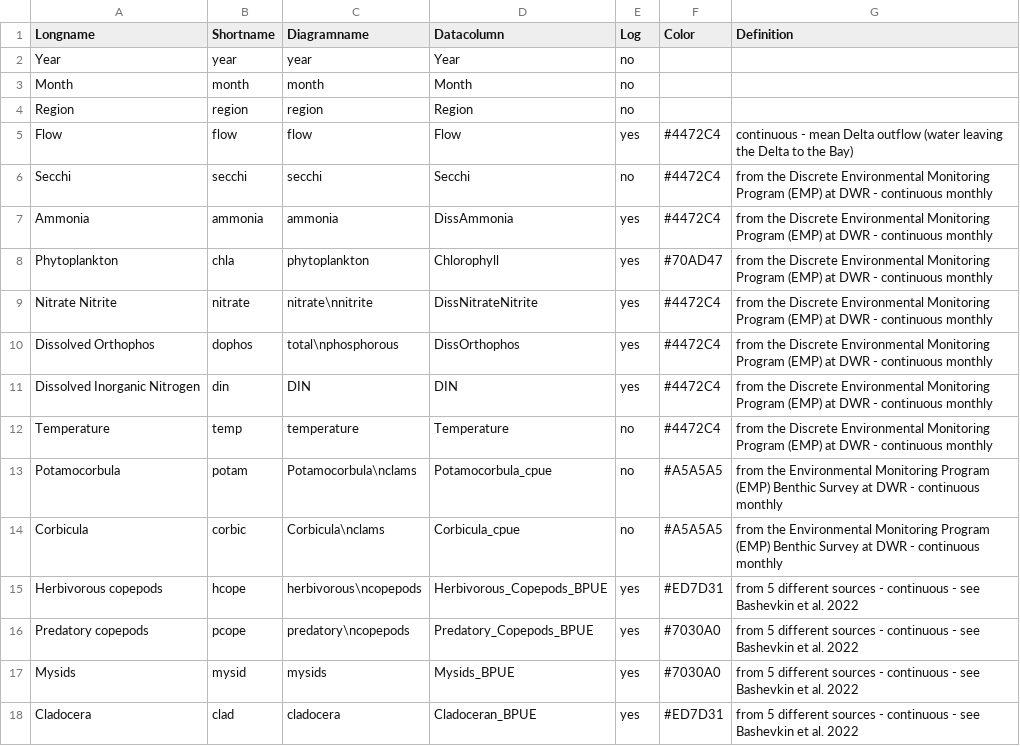
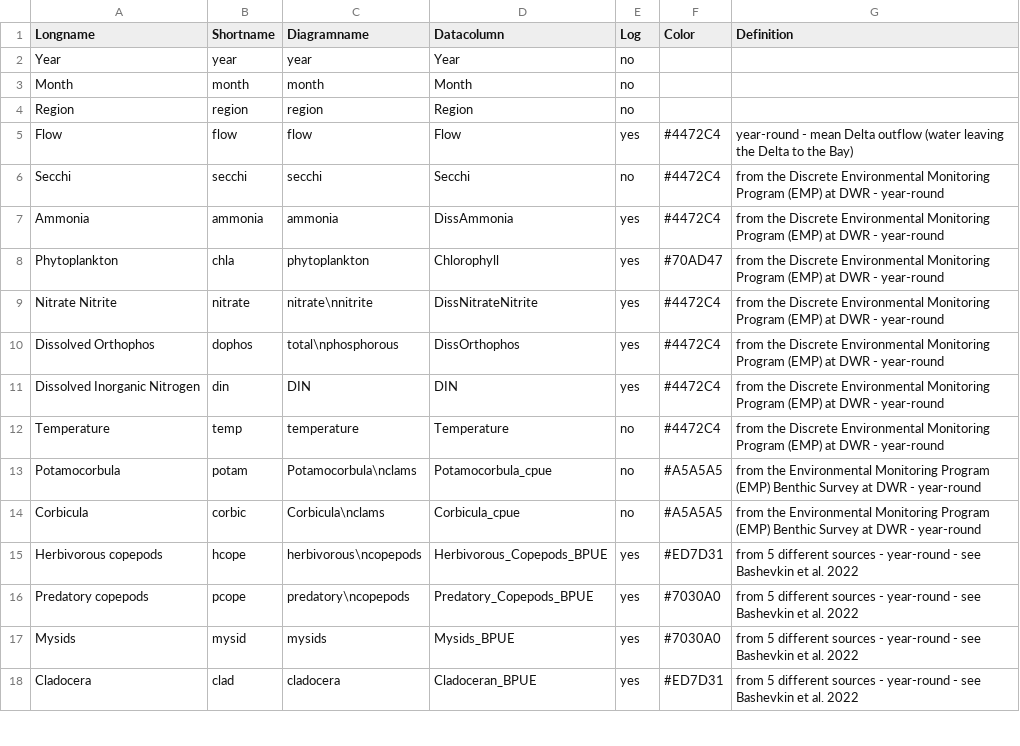
Before and after one commit to Delta-Stewardship-Council/swg-21-foodwebs, a CSV file: analysis/column_names_region_monthly.csv, drawn as a sheet; only a part is shown; the diff covers the shown part only.

```diff
--- a/analysis/column_names_region_monthly.csv
+++ b/analysis/column_names_region_monthly.csv
@@ -4,15 +4,15 @@ Month,month,month,Month,no,,
 Region,region,region,Region,no,,
-Flow,flow,flow,Flow,yes,#4472C4,continuous - mean Delta outflow (water leaving the Delta to the Bay)
-Secchi,secchi,secchi,Secchi,no,#4472C4,from the Discrete Environmental Monitoring Program (EMP) at DWR - continuous monthly
-Ammonia,ammonia,ammonia,DissAmmonia,yes,#4472C4,from the Discrete Environmental Monitoring Program (EMP) at DWR - continuous monthly
-Phytoplankton,chla,phytoplankton,Chlorophyll,yes,#70AD47,from the Discrete Environmental Monitoring Program (EMP) at DWR - continuous monthly
-Nitrate Nitrite,nitrate,nitrate\nnitrite,DissNitrateNitrite,yes,#4472C4,from the Discrete Environmental Monitoring Program (EMP) at DWR - continuous monthly
-Dissolved Orthophos,dophos,total\nphosphorous,DissOrthophos,yes,#4472C4,from the Discrete Environmental Monitoring Program (EMP) at DWR - continuous monthly
-Dissolved Inorganic Nitrogen,din,DIN,DIN,yes,#4472C4,from the Discrete Environmental Monitoring Program (EMP) at DWR - continuous monthly
-Temperature,temp,temperature,Temperature,no,#4472C4,from the Discrete Environmental Monitoring Program (EMP) at DWR - continuous monthly
-Potamocorbula,potam,Potamocorbula\nclams,Potamocorbula_cpue,no,#A5A5A5,from the Environmental Monitoring Program (EMP) Benthic Survey at DWR - continuous monthly
-Corbicula,corbic,Corbicula\nclams,Corbicula_cpue,no,#A5A5A5,from the Environmental Monitoring Program (EMP) Benthic Survey at DWR - continuous monthly
-Herbivorous copepods,hcope,herbivorous\ncopepods,Herbivorous_Copepods_BPUE,yes,#ED7D31,from 5 different sources - continuous - see Bashevkin et al. 2022
-Predatory copepods,pcope,predatory\ncopepods,Predatory_Copepods_BPUE,yes,#7030A0,from 5 different sources - continuous - see Bashevkin et al. 2022
-Mysids,mysid,mysids,Mysids_BPUE,yes,#7030A0,from 5 different sources - continuous - see Bashevkin et al. 2022
-Cladocera,clad,cladocera,Cladoceran_BPUE,yes,#ED7D31,from 5 different sources - continuous - see Bashevkin et al. 2022
+Flow,flow,flow,Flow,yes,#4472C4,year-round - mean Delta outflow (water leaving the Delta to the Bay)
+Secchi,secchi,secchi,Secchi,no,#4472C4,from the Discrete Environmental Monitoring Program (EMP) at DWR - year-round
+Ammonia,ammonia,ammonia,DissAmmonia,yes,#4472C4,from the Discrete Environmental Monitoring Program (EMP) at DWR - year-round
+Phytoplankton,chla,phytoplankton,Chlorophyll,yes,#70AD47,from the Discrete Environmental Monitoring Program (EMP) at DWR - year-round
+Nitrate Nitrite,nitrate,nitrate\nnitrite,DissNitrateNitrite,yes,#4472C4,from the Discrete Environmental Monitoring Program (EMP) at DWR - year-round
+Dissolved Orthophos,dophos,total\nphosphorous,DissOrthophos,yes,#4472C4,from the Discrete Environmental Monitoring Program (EMP) at DWR - year-round
+Dissolved Inorganic Nitrogen,din,DIN,DIN,yes,#4472C4,from the Discrete Environmental Monitoring Program (EMP) at DWR - year-round
+Temperature,temp,temperature,Temperature,no,#4472C4,from the Discrete Environmental Monitoring Program (EMP) at DWR - year-round
+Potamocorbula,potam,Potamocorbula\nclams,Potamocorbula_cpue,no,#A5A5A5,from the Environmental Monitoring Program (EMP) Benthic Survey at DWR - year-round
+Corbicula,corbic,Corbicula\nclams,Corbicula_cpue,no,#A5A5A5,from the Environmental Monitoring Program (EMP) Benthic Survey at DWR - year-round
+Herbivorous copepods,hcope,herbivorous\ncopepods,Herbivorous_Copepods_BPUE,yes,#ED7D31,from 5 different sources - year-round - see Bashevkin et al. 2022
+Predatory copepods,pcope,predatory\ncopepods,Predatory_Copepods_BPUE,yes,#7030A0,from 5 different sources - year-round - see Bashevkin et al. 2022
+Mysids,mysid,mysids,Mysids_BPUE,yes,#7030A0,from 5 different sources - year-round - see Bashevkin et al. 2022
+Cladocera,clad,cladocera,Cladoceran_BPUE,yes,#ED7D31,from 5 different sources - year-round - see Bashevkin et al. 2022
```
Also changed, not shown: 27 edited cells elsewhere in this file, analysis/column_names.csv, fig_output/definitions table.csv, 8 other files.
